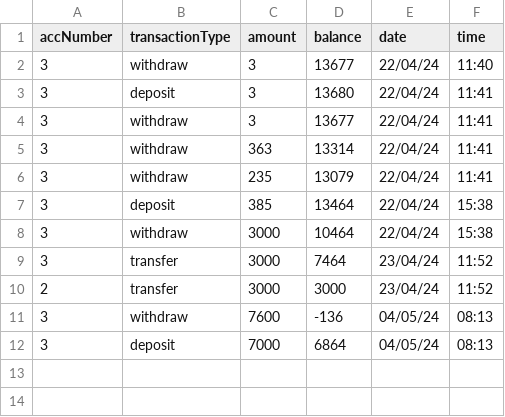
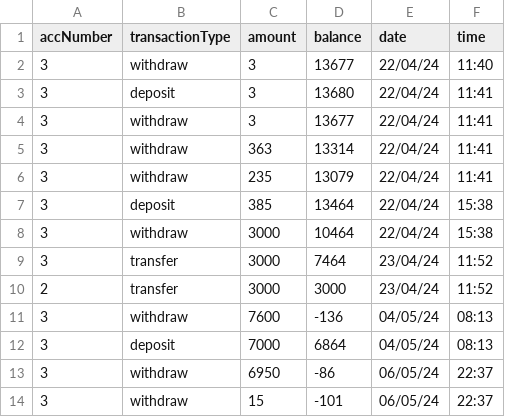
Before and after one commit to JakeFranklin1/CI401-ATM, a CSV file: CSV/transaction_history.csv, drawn as a sheet; the diff names each change by its address in the sheet, - before the commit and + after, or states it on an @@ line.

```diff
--- a/CSV/transaction_history.csv
+++ b/CSV/transaction_history.csv
+row 13: 3 | withdraw | 6950 | -86 | 06/05/24 | 22:37
+row 14: 3 | withdraw | 15 | -101 | 06/05/24 | 22:37
```
Also changed, not shown: CSV/accounts.csv, 4 other files.
